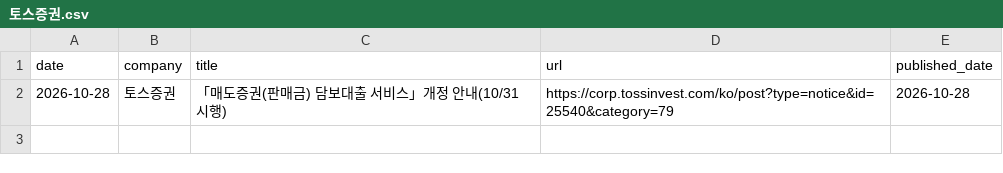
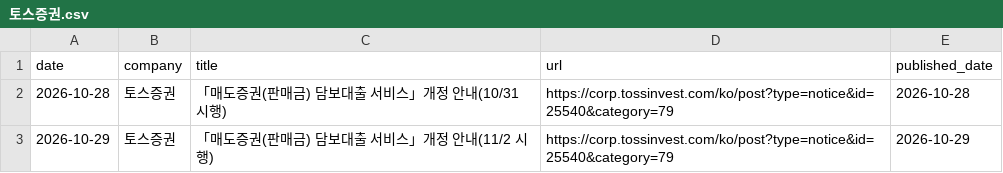
Before and after one commit to jinhoo-choi/risk-news-crolling, a CSV file: data/토스증권.csv, drawn as a sheet.

```diff
--- a/data/토스증권.csv
+++ b/data/토스증권.csv
@@ -2 +2,2 @@
 2026-10-28,토스증권,「매도증권(판매금) 담보대출 서비스」개정 안내(10/31 시행),https://corp.tossinvest.com/ko/post?type=notice&id=25540&category=79,2026-10-28
+2026-10-29,토스증권,「매도증권(판매금) 담보대출 서비스」개정 안내(11/2 시행),https://corp.tossinvest.com/ko/post?type=notice&id=25540&category=79,2026-10-29
```
